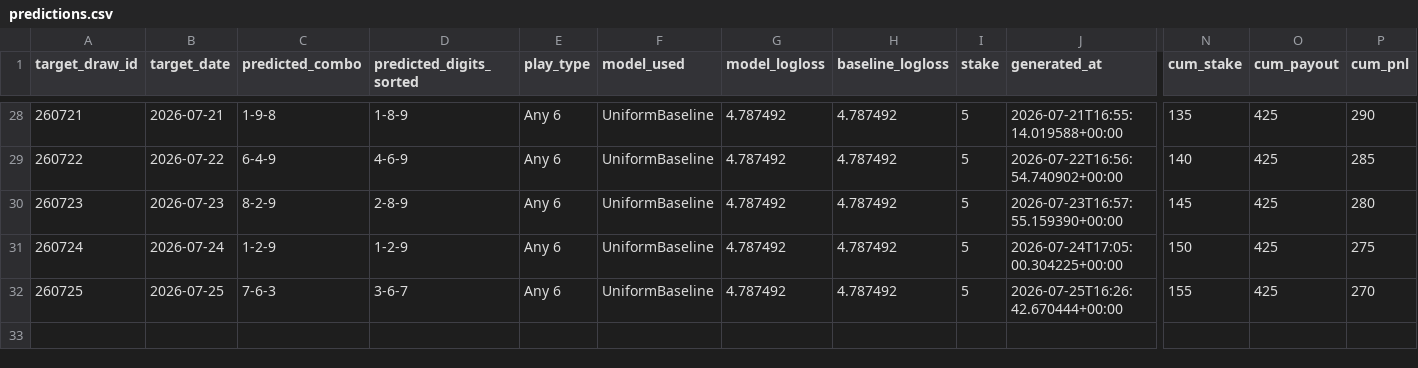
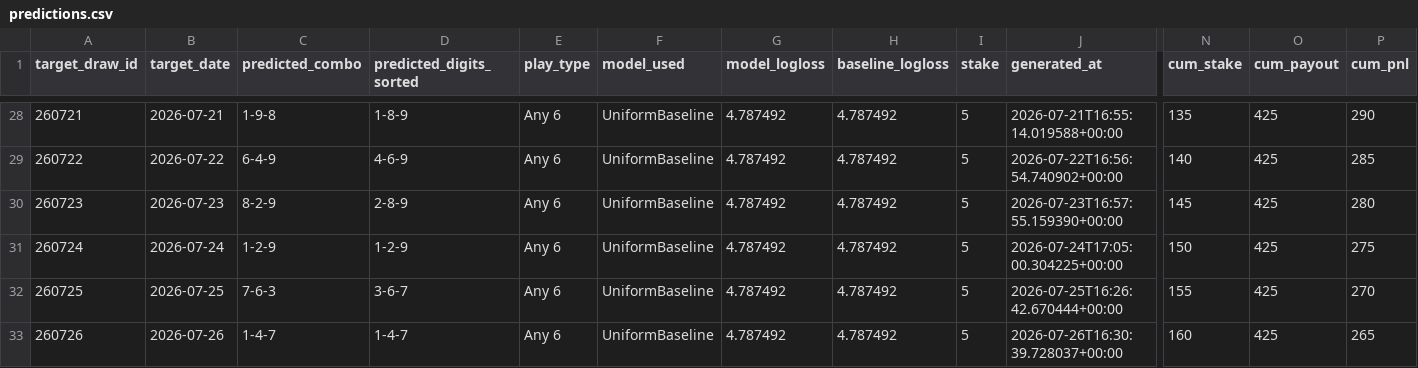
Before and after one commit to Hitanshuu/htlottery, a CSV file: data/predictions.csv, drawn as a sheet; only a part is shown, gaps mark what is left out; rows hold the shown columns only; the diff names each change by its address in the sheet, - before the commit and + after, or states it on an @@ line.

```diff
--- a/data/predictions.csv
+++ b/data/predictions.csv
+row 33: 260726 | 2026-07-26 | 1-4-7 | 1-4-7 | Any 6 | UniformBaseline | 4.787492 | 4.787492 | 5 | 2026-07-26T16:30:39.728037+00:00 | 160 | 425 | 265
```
Also changed, not shown: 3 other files.
